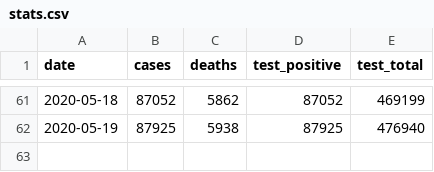
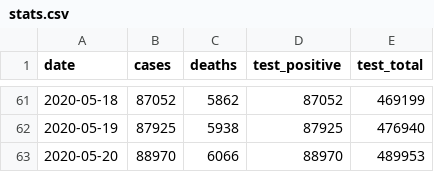
Before and after one commit to rscarvalho/coronavirus-daily-report, a CSV file: stats.csv, drawn as a sheet; only a part is shown, gaps mark what is left out.

```diff
--- a/stats.csv
+++ b/stats.csv
@@ -62 +62,2 @@ date,cases,deaths,test_positive,test_total
 2020-05-19,87925,5938,87925,476940
+2020-05-20,88970,6066,88970,489953
```
Also changed, not shown: 1 other file.
